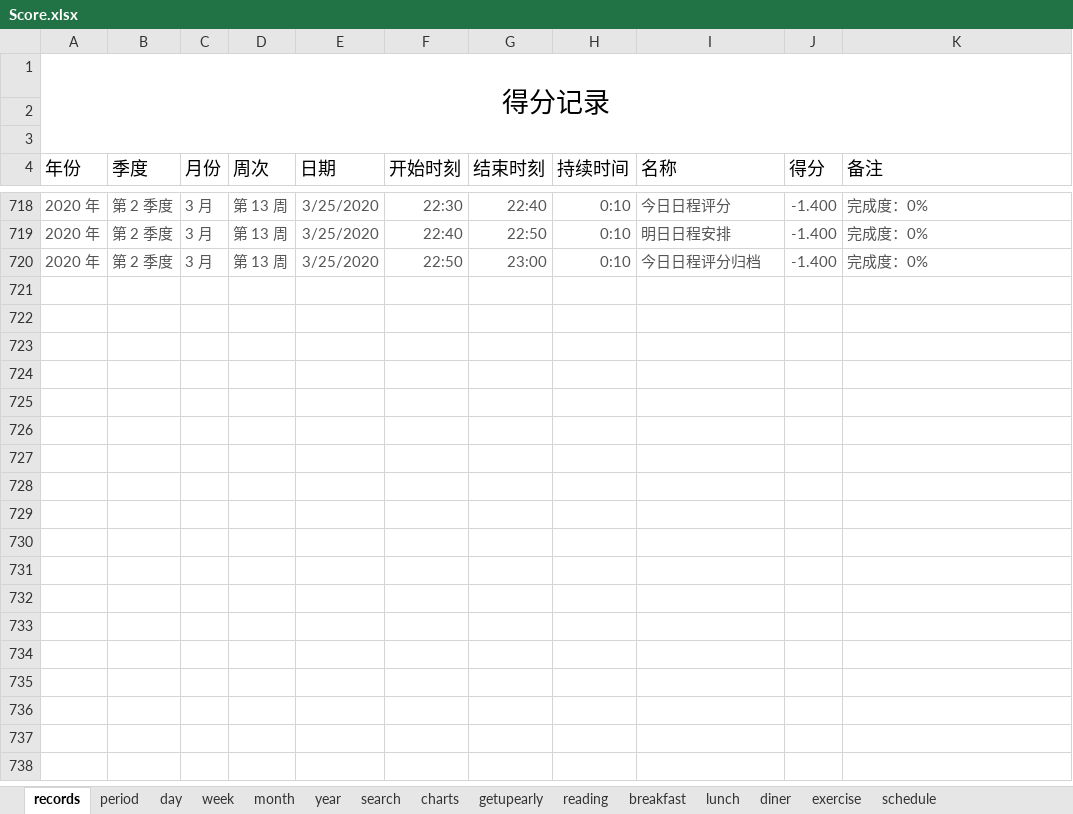
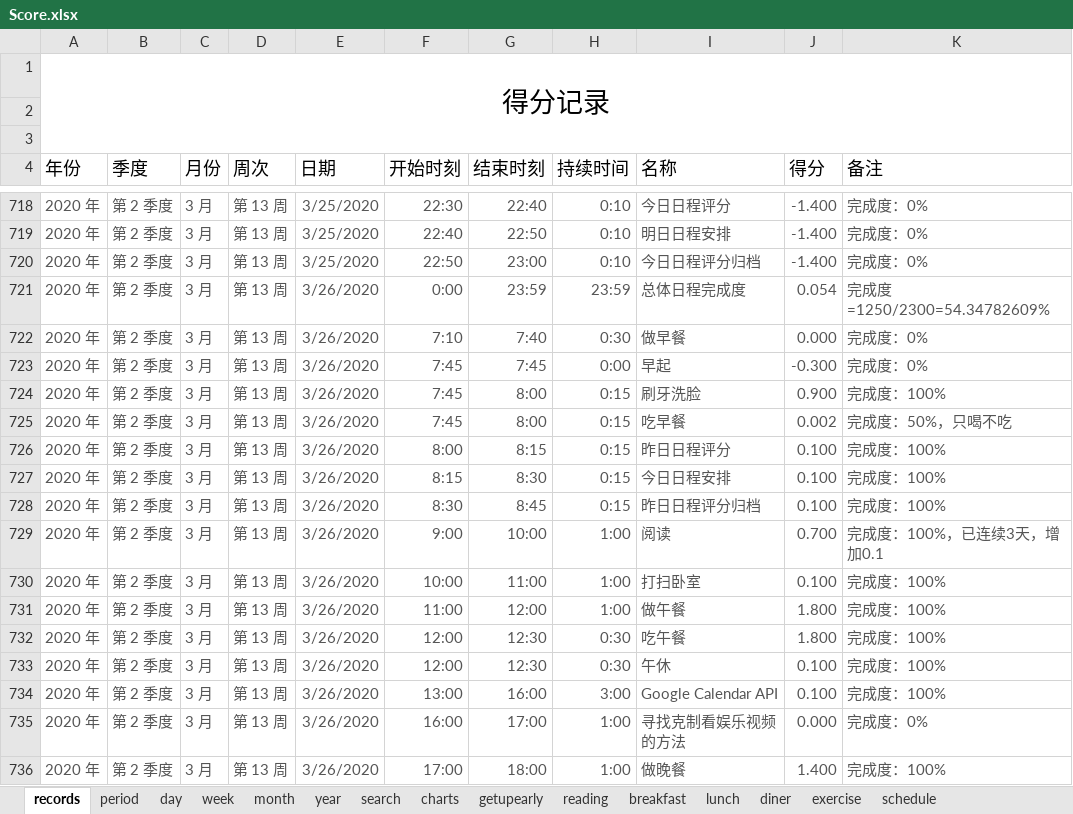
Before and after one commit to Gzhennaxia/Gzhennaxia.github.io, an Excel workbook: source/excel/Score.xlsx, sheet records, drawn as a sheet; only a part is shown, gaps mark what is left out; values as stored, in another font and other column widths than the file's, no borders; table styles not drawn; the diff covers the shown part only; the diff names each change by its address in the sheet, - before the commit and + after, or states it on an @@ line.

```diff
--- a/source/excel/Score.xlsx (sheet records)
+++ b/source/excel/Score.xlsx (sheet records)
+row 721: 2020 年 | 第 2 季度 | 3 月 | 第 13 周 | 3/26/2020 | 0:00 | 23:59 | 23:59 | 总体日程完成度 | 0.054 | 完成度=1250/2300=54.34782609%
+row 722: 2020 年 | 第 2 季度 | 3 月 | 第 13 周 | 3/26/2020 | 7:10 | 7:40 | 0:30 | 做早餐 | 0.000 | 完成度：0%
+row 723: 2020 年 | 第 2 季度 | 3 月 | 第 13 周 | 3/26/2020 | 7:45 | 7:45 | 0:00 | 早起 | -0.300 | 完成度：0%
+row 724: 2020 年 | 第 2 季度 | 3 月 | 第 13 周 | 3/26/2020 | 7:45 | 8:00 | 0:15 | 刷牙洗脸 | 0.900 | 完成度：100%
+row 725: 2020 年 | 第 2 季度 | 3 月 | 第 13 周 | 3/26/2020 | 7:45 | 8:00 | 0:15 | 吃早餐 | 0.002 | 完成度：50%，只喝不吃
+row 726: 2020 年 | 第 2 季度 | 3 月 | 第 13 周 | 3/26/2020 | 8:00 | 8:15 | 0:15 | 昨日日程评分 | 0.100 | 完成度：100%
+row 727: 2020 年 | 第 2 季度 | 3 月 | 第 13 周 | 3/26/2020 | 8:15 | 8:30 | 0:15 | 今日日程安排 | 0.100 | 完成度：100%
+row 728: 2020 年 | 第 2 季度 | 3 月 | 第 13 周 | 3/26/2020 | 8:30 | 8:45 | 0:15 | 昨日日程评分归档 | 0.100 | 完成度：100%
+row 729: 2020 年 | 第 2 季度 | 3 月 | 第 13 周 | 3/26/2020 | 9:00 | 10:00 | 1:00 | 阅读 | 0.700 | 完成度：100%，已连续3天，增加0.1
+row 730: 2020 年 | 第 2 季度 | 3 月 | 第 13 周 | 3/26/2020 | 10:00 | 11:00 | 1:00 | 打扫卧室 | 0.100 | 完成度：100%
+row 731: 2020 年 | 第 2 季度 | 3 月 | 第 13 周 | 3/26/2020 | 11:00 | 12:00 | 1:00 | 做午餐 | 1.800 | 完成度：100%
+row 732: 2020 年 | 第 2 季度 | 3 月 | 第 13 周 | 3/26/2020 | 12:00 | 12:30 | 0:30 | 吃午餐 | 1.800 | 完成度：100%
+row 733: 2020 年 | 第 2 季度 | 3 月 | 第 13 周 | 3/26/2020 | 12:00 | 12:30 | 0:30 | 午休 | 0.100 | 完成度：100%
+row 734: 2020 年 | 第 2 季度 | 3 月 | 第 13 周 | 3/26/2020 | 13:00 | 16:00 | 3:00 | Google Calendar API | 0.100 | 完成度：100%
+row 735: 2020 年 | 第 2 季度 | 3 月 | 第 13 周 | 3/26/2020 | 16:00 | 17:00 | 1:00 | 寻找克制看娱乐视频的方法 | 0.000 | 完成度：0%
+row 736: 2020 年 | 第 2 季度 | 3 月 | 第 13 周 | 3/26/2020 | 17:00 | 18:00 | 1:00 | 做晚餐 | 1.400 | 完成度：100%
```
Also changed, not shown: 9 added rows, 1 removed row and 1 moved row elsewhere in this sheet, sheet period, sheet schedule, sheet getupearly, sheet diner, sheet exercise, sheet lunch, 2 more sheets, formulas that keep their value, source/excel/Abstinence.xlsx, source/excel/ledger.xlsx, 7 other files.
